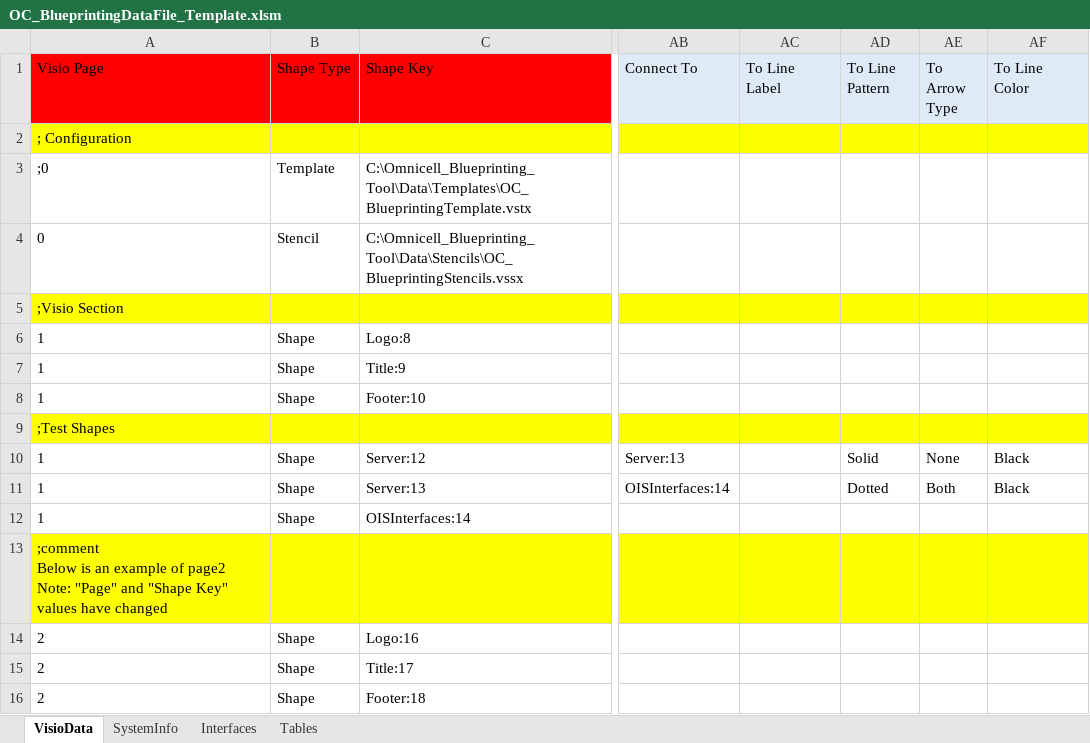
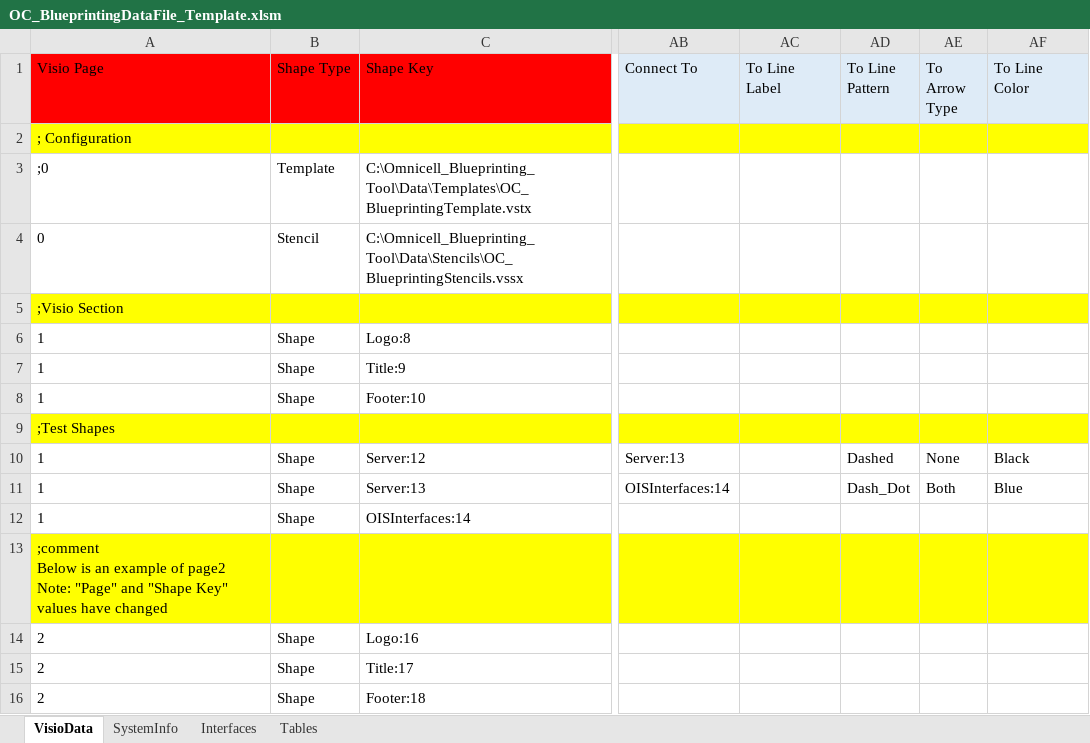
Before and after one commit to dougvida/VisioDiagramCreator, an Excel workbook: Data/ScriptData/OC_BlueprintingDataFile_Template.xlsm, sheet VisioData, drawn as a sheet; only a part is shown, gaps mark what is left out; values as stored, in another font and other column widths than the file's, no borders; the diff names each change by its address in the sheet, - before the commit and + after, or states it on an @@ line.

```diff
--- a/Data/ScriptData/OC_BlueprintingDataFile_Template.xlsm (sheet VisioData)
+++ b/Data/ScriptData/OC_BlueprintingDataFile_Template.xlsm (sheet VisioData)
-AD10 (To Line Pattern): Solid
+AD10 (To Line Pattern): Dashed
-AD11 (To Line Pattern): Dotted
+AD11 (To Line Pattern): Dash_Dot
-AF11 (To Line Color): Black
+AF11 (To Line Color): Blue
```
Also changed, not shown: Data/ScriptData/Advocate_ArchitectData.xlsx, Data/ScriptData/OC_BlueprintingDataFile_Template.xlsx, 6 other files.
